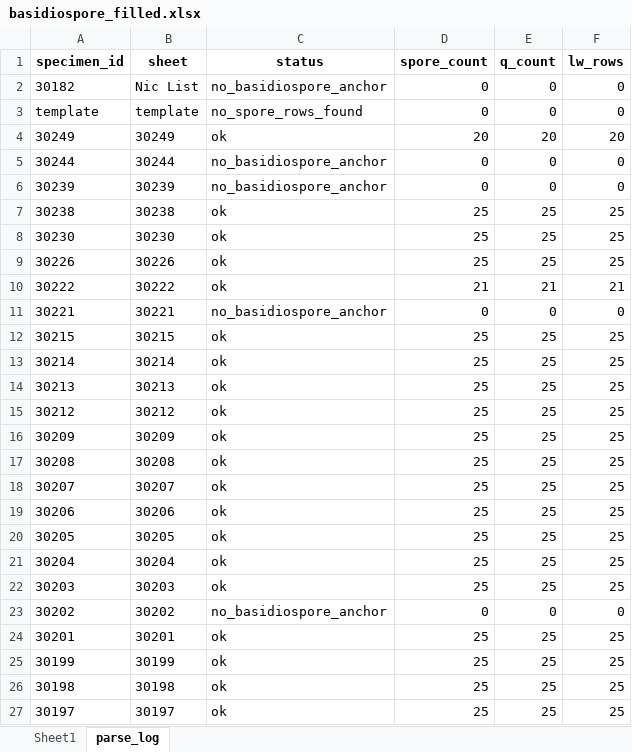
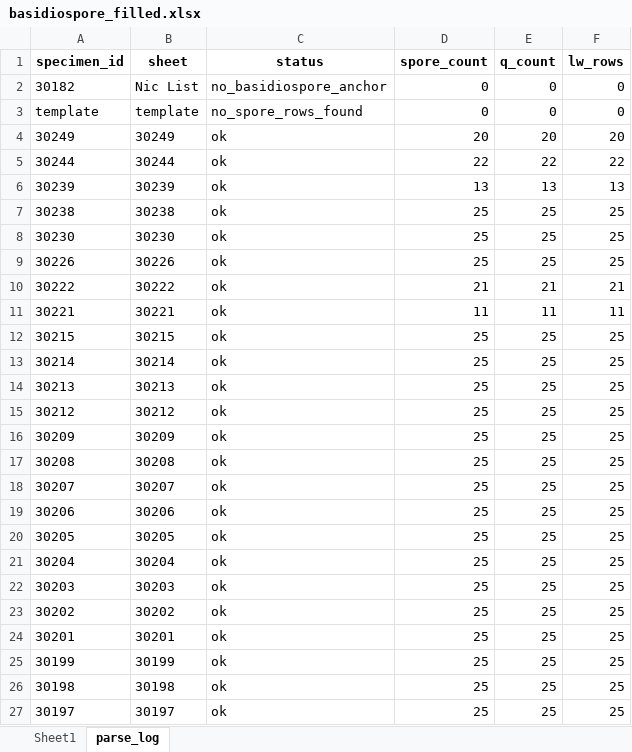
Before and after one commit to trest-tech/wiscam_microscopy, an Excel workbook: data/normalized/basidiospore_filled.xlsx, sheet parse_log, drawn as a sheet; only a part is shown; values as stored, in another font and other column widths than the file's, no borders; the diff names each change by its address in the sheet, - before the commit and + after, or states it on an @@ line.

```diff
--- a/data/normalized/basidiospore_filled.xlsx (sheet parse_log)
+++ b/data/normalized/basidiospore_filled.xlsx (sheet parse_log)
-C5:C6 (status): no_basidiospore_anchor
+C5:C6 (status): ok
-D5 (spore_count): 0
+D5 (spore_count): 22
-E5 (q_count): 0
+E5 (q_count): 22
-F5 (lw_rows): 0
+F5 (lw_rows): 22
-D6 (spore_count): 0
+D6 (spore_count): 13
-E6 (q_count): 0
+E6 (q_count): 13
-F6 (lw_rows): 0
+F6 (lw_rows): 13
-C11 (status): no_basidiospore_anchor
+C11 (status): ok
-D11 (spore_count): 0
+D11 (spore_count): 11
-E11 (q_count): 0
+E11 (q_count): 11
-F11 (lw_rows): 0
+F11 (lw_rows): 11
-C23 (status): no_basidiospore_anchor
+C23 (status): ok
-D23 (spore_count): 0
+D23 (spore_count): 25
-E23 (q_count): 0
+E23 (q_count): 25
-F23 (lw_rows): 0
+F23 (lw_rows): 25
```
Also changed, not shown: sheet Sheet1, data/normalized/amanita_microscopy.xlsx, data/normalized/basidia.xlsx, 9 other files.
